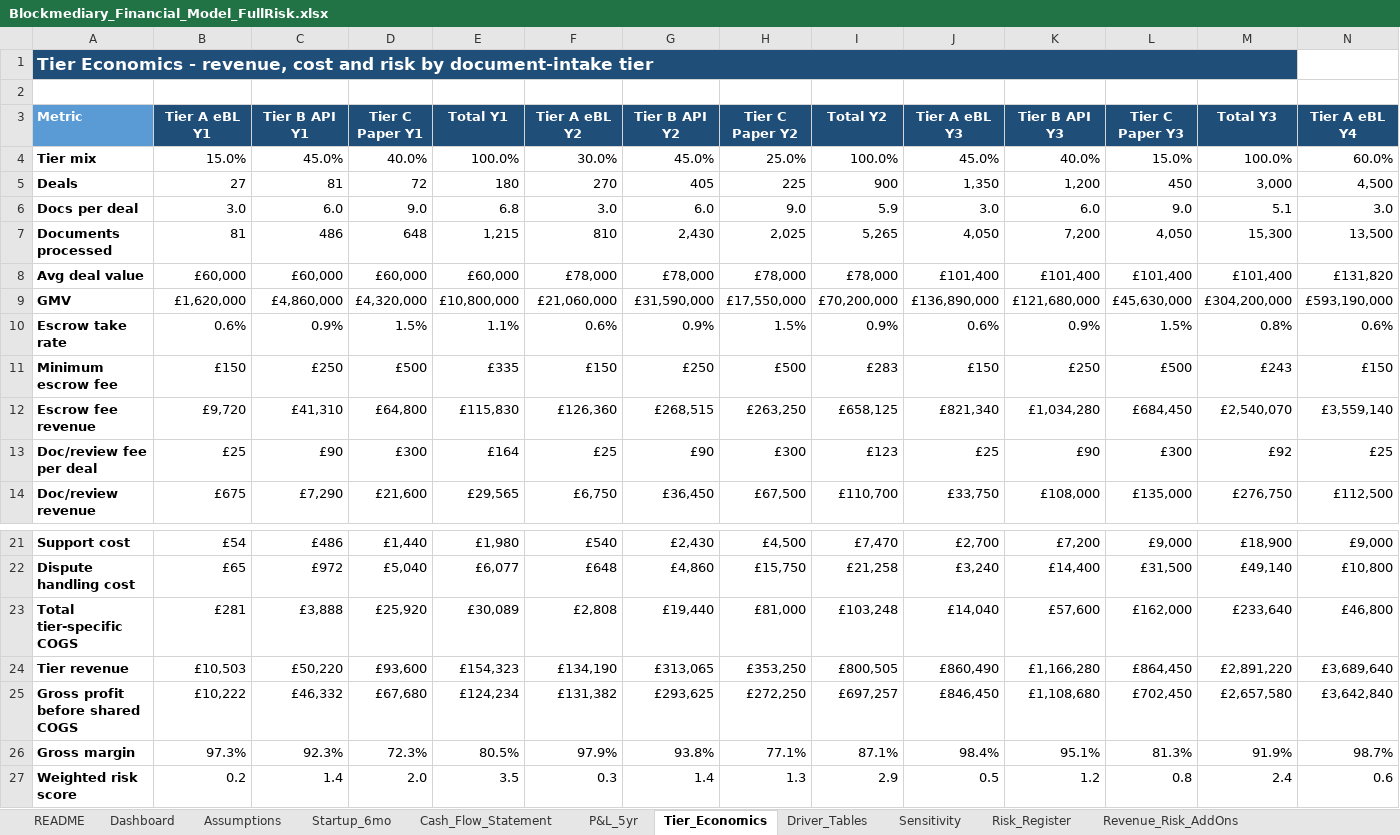
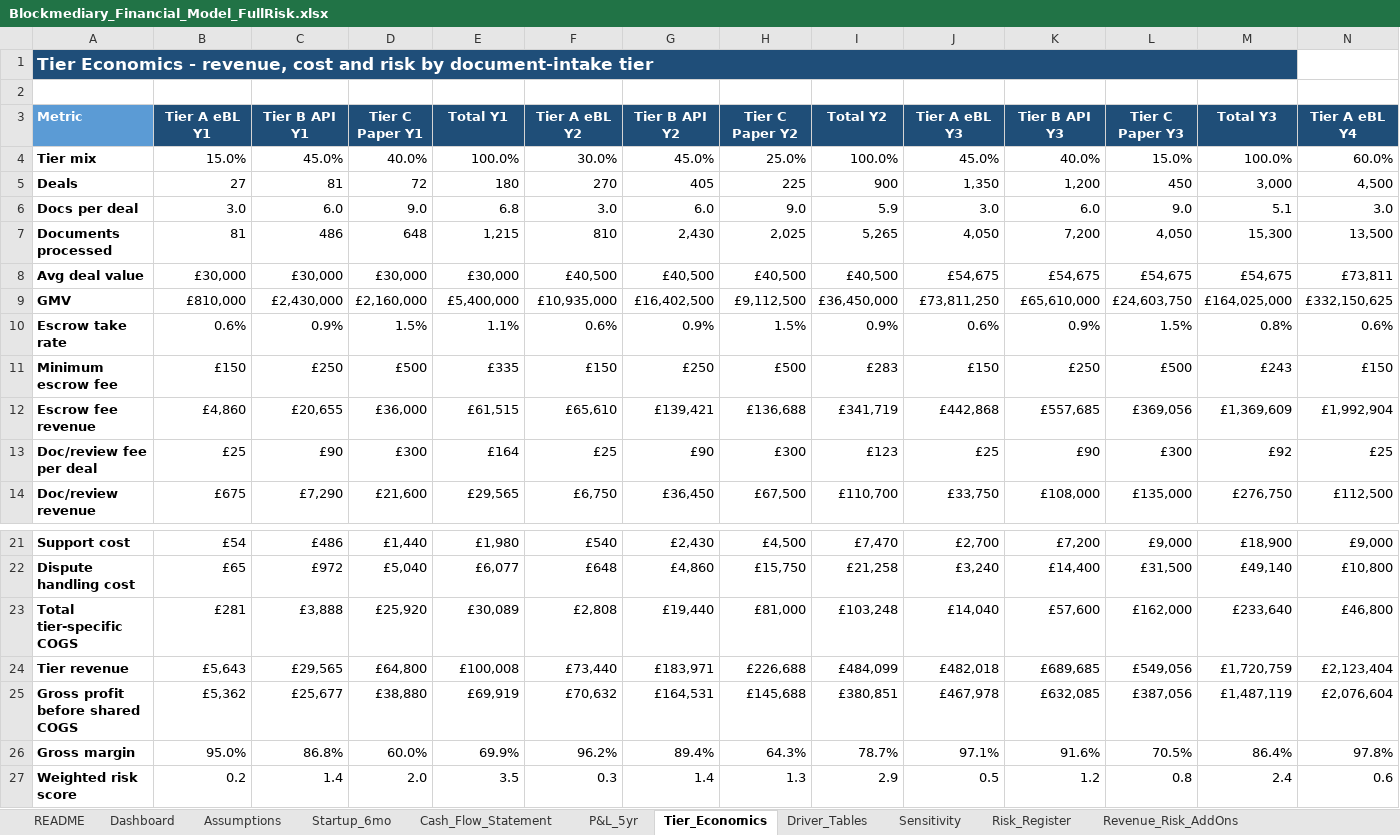
Before and after one commit to nchengg/BlockMed, an Excel workbook: Financial Projections/Blockmediary_Financial_Model_FullRisk.xlsx, sheet Tier_Economics, drawn as a sheet; only a part is shown, gaps mark what is left out; values as stored, in another font and other column widths than the file's, no borders; removed rows and columns are numbered as before the commit, all else as after; rows hold the shown columns only; the diff names each change by its address in the sheet, - before the commit and + after, or states it on an @@ line.

```diff
--- a/Financial Projections/Blockmediary_Financial_Model_FullRisk.xlsx (sheet Tier_Economics)
+++ b/Financial Projections/Blockmediary_Financial_Model_FullRisk.xlsx (sheet Tier_Economics)
-row 8: Avg deal value | £60,000 | £60,000 | £60,000 | £60,000 | £78,000 | £78,000 | £78,000 | £78,000 | £101,400 | £101,400 | £101,400 | £101,400 | £131,820
-row 9: GMV | £1,620,000 | £4,860,000 | £4,320,000 | £10,800,000 | £21,060,000 | £31,590,000 | £17,550,000 | £70,200,000 | £136,890,000 | £121,680,000 | £45,630,000 | £304,200,000 | £593,190,000
+row 8: Avg deal value | £30,000 | £30,000 | £30,000 | £30,000 | £40,500 | £40,500 | £40,500 | £40,500 | £54,675 | £54,675 | £54,675 | £54,675 | £73,811
+row 9: GMV | £810,000 | £2,430,000 | £2,160,000 | £5,400,000 | £10,935,000 | £16,402,500 | £9,112,500 | £36,450,000 | £73,811,250 | £65,610,000 | £24,603,750 | £164,025,000 | £332,150,625
-row 12: Escrow fee revenue | £9,720 | £41,310 | £64,800 | £115,830 | £126,360 | £268,515 | £263,250 | £658,125 | £821,340 | £1,034,280 | £684,450 | £2,540,070 | £3,559,140
+row 12: Escrow fee revenue | £4,860 | £20,655 | £36,000 | £61,515 | £65,610 | £139,421 | £136,688 | £341,719 | £442,868 | £557,685 | £369,056 | £1,369,609 | £1,992,904
-row 24: Tier revenue | £10,503 | £50,220 | £93,600 | £154,323 | £134,190 | £313,065 | £353,250 | £800,505 | £860,490 | £1,166,280 | £864,450 | £2,891,220 | £3,689,640
-row 25: Gross profit before shared COGS | £10,222 | £46,332 | £67,680 | £124,234 | £131,382 | £293,625 | £272,250 | £697,257 | £846,450 | £1,108,680 | £702,450 | £2,657,580 | £3,642,840
-row 26: Gross margin | 97.3% | 92.3% | 72.3% | 80.5% | 97.9% | 93.8% | 77.1% | 87.1% | 98.4% | 95.1% | 81.3% | 91.9% | 98.7%
+row 24: Tier revenue | £5,643 | £29,565 | £64,800 | £100,008 | £73,440 | £183,971 | £226,688 | £484,099 | £482,018 | £689,685 | £549,056 | £1,720,759 | £2,123,404
+row 25: Gross profit before shared COGS | £5,362 | £25,677 | £38,880 | £69,919 | £70,632 | £164,531 | £145,688 | £380,851 | £467,978 | £632,085 | £387,056 | £1,487,119 | £2,076,604
+row 26: Gross margin | 95.0% | 86.8% | 60.0% | 69.9% | 96.2% | 89.4% | 64.3% | 78.7% | 97.1% | 91.6% | 70.5% | 86.4% | 97.8%
```
Also changed, not shown: sheet Cash_Flow_Statement, sheet Dashboard, sheet P&L_5yr, sheet Revenue_Risk_AddOns, sheet Assumptions, sheet Sensitivity, charts or pictures, 1 other file.
